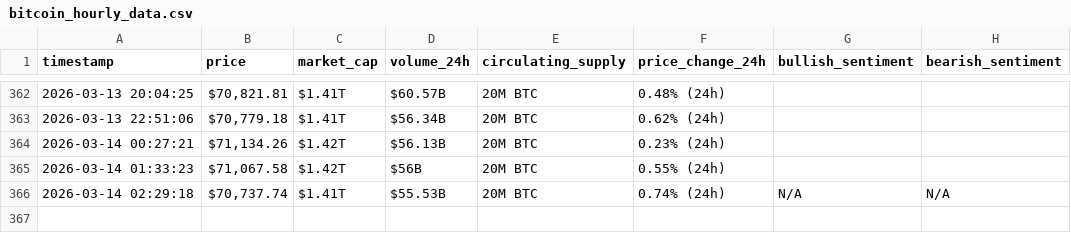
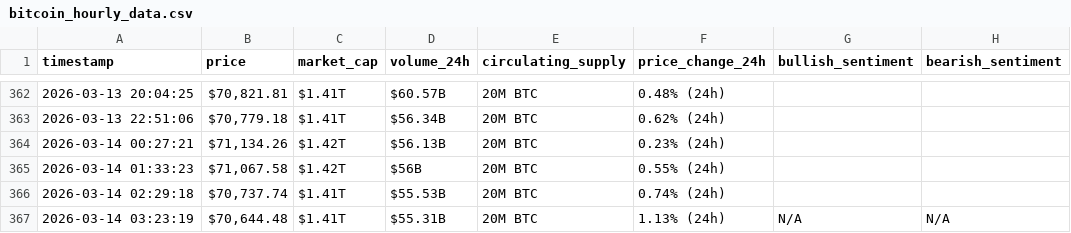
Before and after one commit to HaninKhalil/webscraping-automation, a CSV file: bitcoin_hourly_data.csv, drawn as a sheet; only a part is shown, gaps mark what is left out.

```diff
--- a/bitcoin_hourly_data.csv
+++ b/bitcoin_hourly_data.csv
@@ -365,2 +365,3 @@ timestamp,price,market_cap,volume_24h,circulating_supply,price_change_24h,bullis
 2026-03-14 01:33:23,"$71,067.58",$1.42T,$56B,20M BTC,0.55% (24h),,
-2026-03-14 02:29:18,"$70,737.74",$1.41T,$55.53B,20M BTC,0.74% (24h),N/A,N/A
+2026-03-14 02:29:18,"$70,737.74",$1.41T,$55.53B,20M BTC,0.74% (24h),,
+2026-03-14 03:23:19,"$70,644.48",$1.41T,$55.31B,20M BTC,1.13% (24h),N/A,N/A
```
